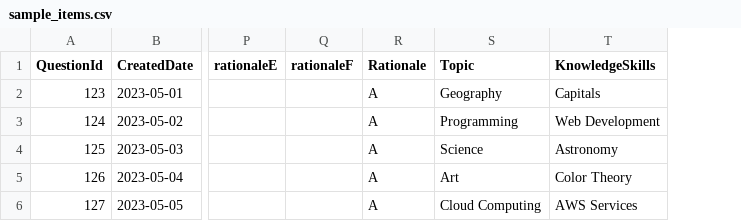
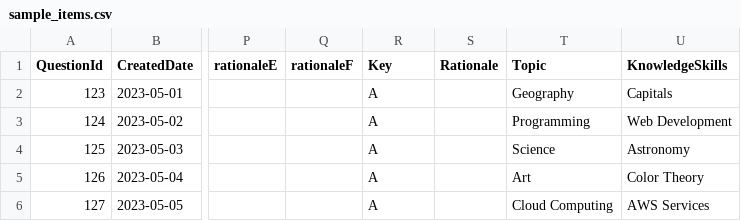
Before and after one commit to satabdichakraborty/amplify-gen2-react-helper-tool, a CSV file: sample_items.csv, drawn as a sheet; only a part is shown, gaps mark what is left out; the diff names each change by its address in the sheet, - before the commit and + after, or states it on an @@ line.

```diff
--- a/sample_items.csv
+++ b/sample_items.csv
+column S (Rationale), empty
-R1: Rationale
+R1: Key
```
Also changed, not shown: 9 other files.
